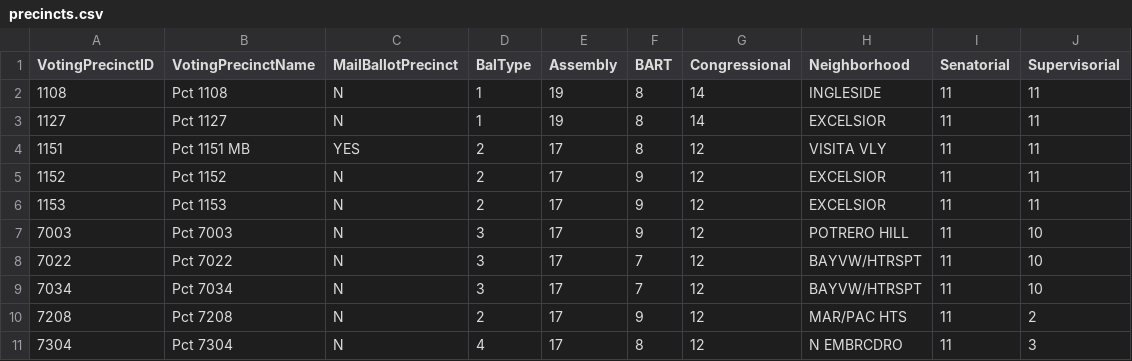
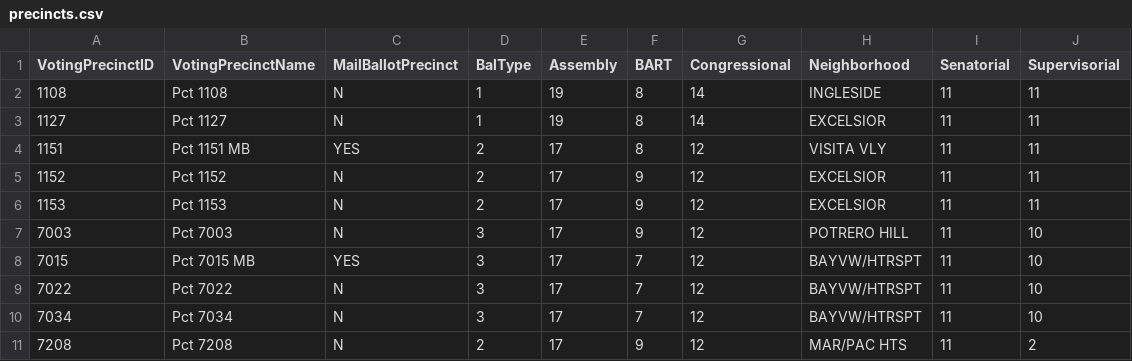
Before and after one commit to cjerdonek/wineds-converter, a CSV file: test_data/precincts.csv, drawn as a sheet; only a part is shown; the shorter side is filled out with more unchanged rows; the diff names each change by its address in the sheet, - before the commit and + after, or states it on an @@ line.

Commit message:
Add precinct 7015.

```diff
--- a/test_data/precincts.csv
+++ b/test_data/precincts.csv
+row 8: 7015 | Pct 7015 MB | YES | 3 | 17 | 7 | 12 | BAYVW/HTRSPT | 11 | 10
```
Also changed, not shown: 3 other files.
